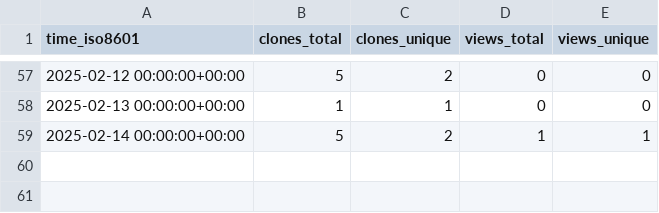
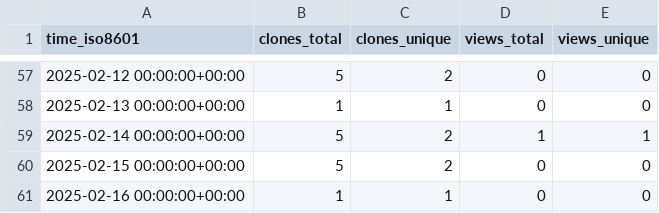
Before and after one commit to cubicleguy/accl_ros1, a CSV file: cubicleguy/ess_accl_ros1_driver/ghrs-data/views_clones_aggregate.csv, drawn as a sheet; only a part is shown, gaps mark what is left out.

```diff
--- a/cubicleguy/ess_accl_ros1_driver/ghrs-data/views_clones_aggregate.csv
+++ b/cubicleguy/ess_accl_ros1_driver/ghrs-data/views_clones_aggregate.csv
@@ -59 +59,3 @@ time_iso8601,clones_total,clones_unique,views_total,views_unique
 2025-02-14 00:00:00+00:00,5,2,1,1
+2025-02-15 00:00:00+00:00,5,2,0,0
+2025-02-16 00:00:00+00:00,1,1,0,0
```
Also changed, not shown: 1 other file.
